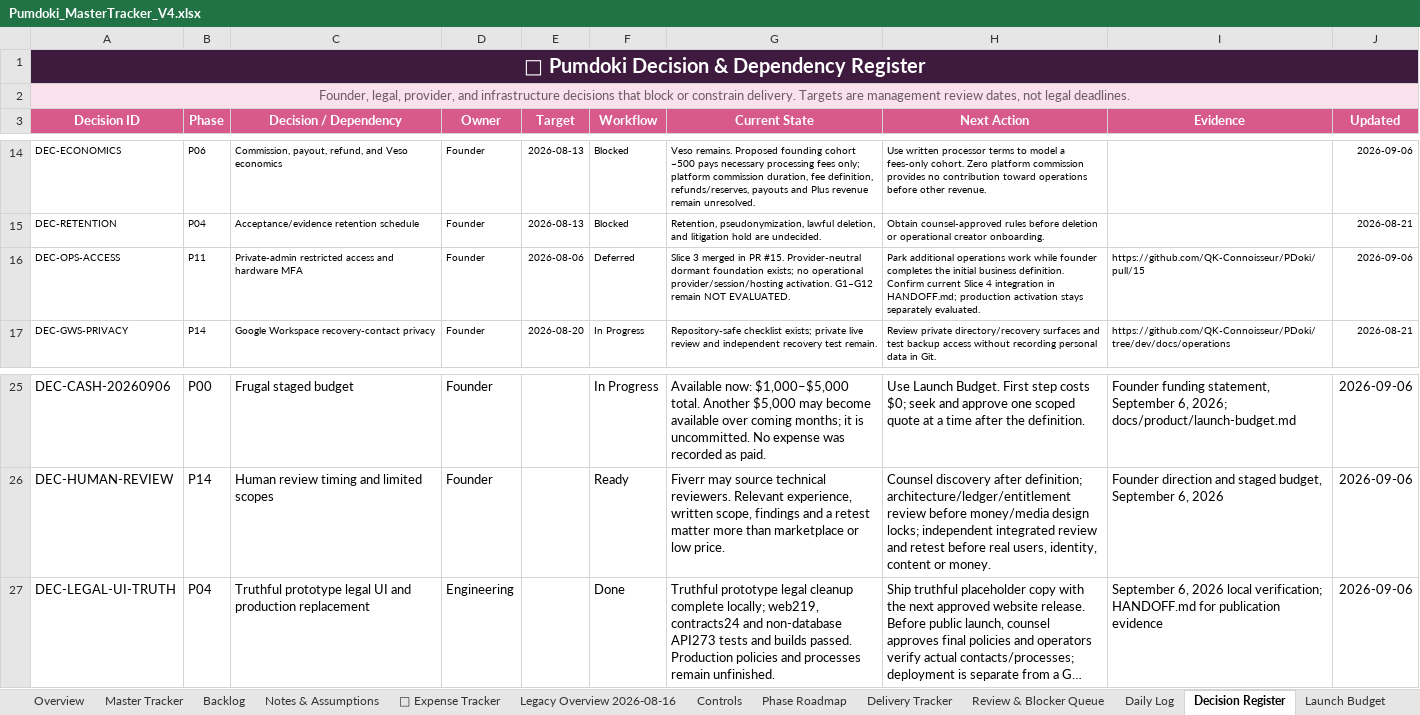
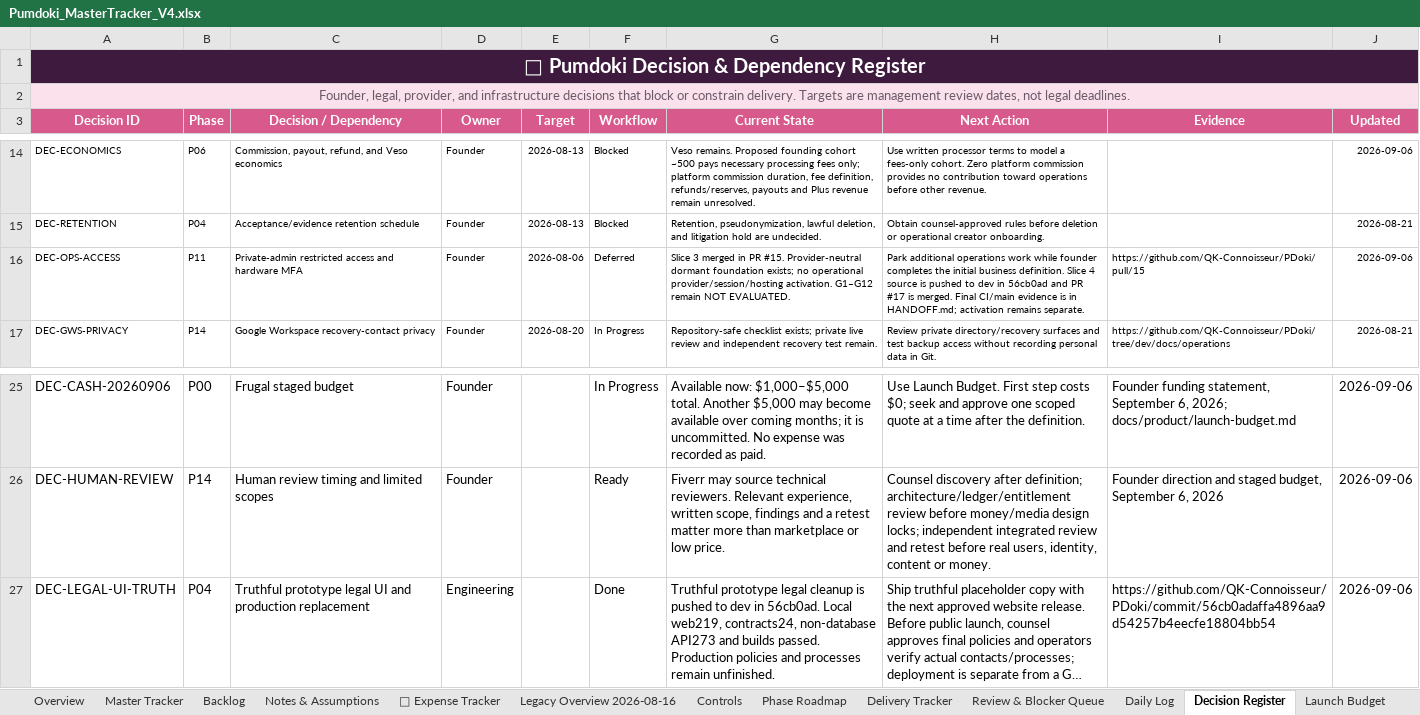
Before and after one commit to QK-Connoisseur/PDoki, an Excel workbook: docs/product/Pumdoki_MasterTracker_V4.xlsx, sheet Decision Register, drawn as a sheet; only a part is shown, gaps mark what is left out; long unchanged cells end in …; values as stored, in another font and other column widths than the file's, no borders; conditional formats and table styles not drawn; the diff names each change by its address in the sheet, - before the commit and + after, or states it on an @@ line.

```diff
--- a/docs/product/Pumdoki_MasterTracker_V4.xlsx (sheet Decision Register)
+++ b/docs/product/Pumdoki_MasterTracker_V4.xlsx (sheet Decision Register)
-H16 (Next Action): …business definition. Confirm current Slice 4 integration in HANDOFF.md; production activation stays separately evaluated.
+H16 (Next Action): …business definition. Slice 4 source is pushed to dev in 56cb0ad and PR #17 is merged. Final CI/main evidence is in HANDOFF.md; activation remains separate.
-G27 (Current State): …legal cleanup complete locally; web219, contracts24 and non-database API273 tests and builds…
+G27 (Current State): …legal cleanup is pushed to dev in 56cb0ad. Local web219, contracts24, non-database API273 and builds…
-I27 (Evidence): September 6, 2026 local verification; HANDOFF.md for publication evidence
+I27 (Evidence): https://github.com/QK-Connoisseur/PDoki/commit/56cb0adaffa4896aa9d54257b4eecfe18804bb54
```
Also changed, not shown: sheet Review & Blocker Queue, sheet Delivery Tracker, sheet Overview, 8 other files.
